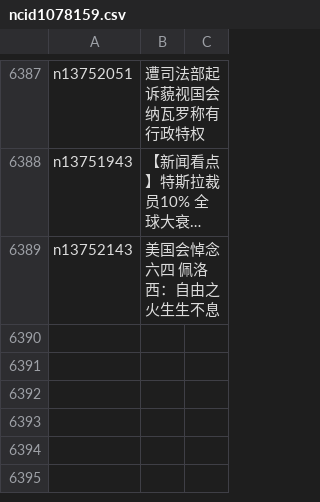
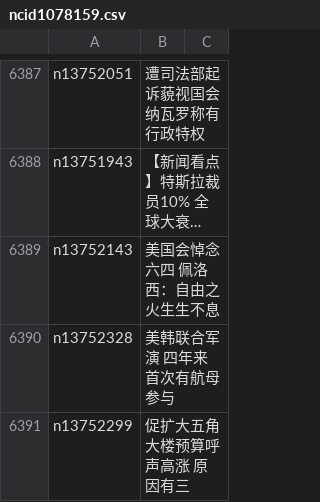
Before and after one commit to easy2view/epoch-news, a CSV file: indexes/ncid1078159.csv, drawn as a sheet; only a part is shown, gaps mark what is left out; long unchanged cells end in …; the diff names each change by its address in the sheet, - before the commit and + after, or states it on an @@ line.

```diff
--- a/indexes/ncid1078159.csv
+++ b/indexes/ncid1078159.csv
+row 6390: n13752328 | 美韩联合军演 四年来首次有航母参与
+row 6391: n13752299 | 促扩大五角大楼预算呼声高涨 原因有三
```
Also changed, not shown: indexes/ncid1349361.csv, indexes/ncid277.csv, 38 other files.
